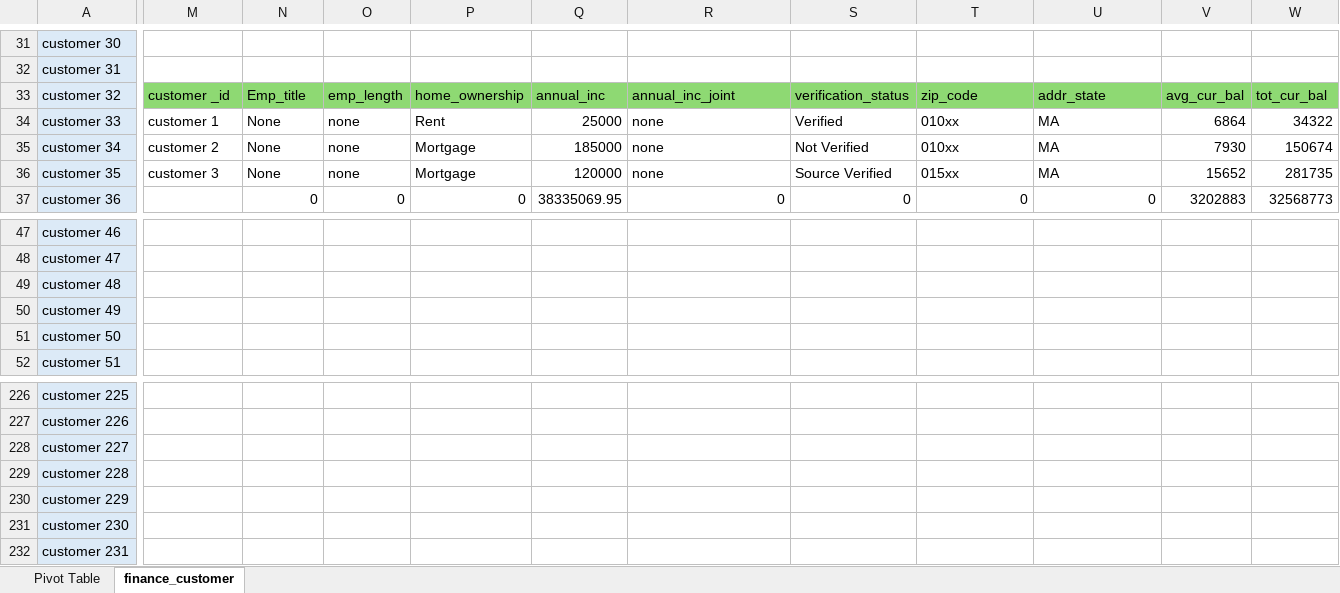
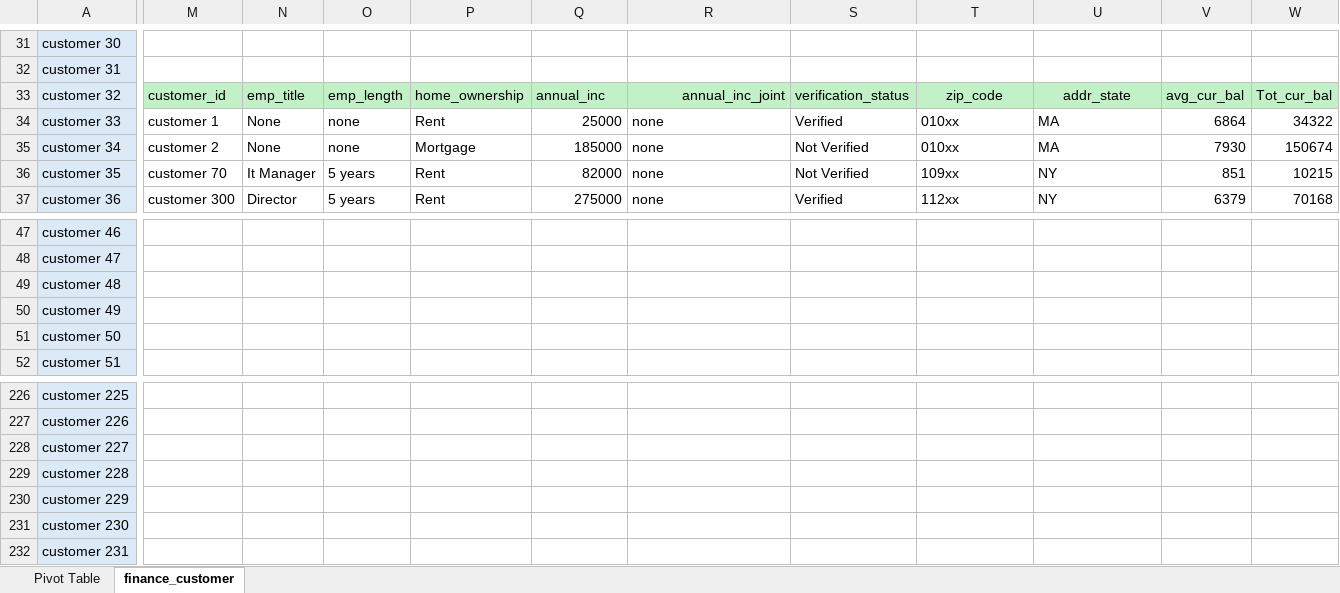
Before and after one commit to fahim-yadgir/Finance-analysis, an Excel workbook: finance_customer.csv.xlsx, sheet finance_customer, drawn as a sheet; only a part is shown, gaps mark what is left out; values as stored, in another font and other column widths than the file's, no borders; the diff covers the shown part only; the diff names each change by its address in the sheet, - before the commit and + after, or states it on an @@ line.

Commit message:
updates in some charts

```diff
--- a/finance_customer.csv.xlsx (sheet finance_customer)
+++ b/finance_customer.csv.xlsx (sheet finance_customer)
-M33: customer _id
+M33: customer_id
-M33:W33 fill: #8ED973
+M33:W33 fill: #C2F1C8
-N33: Emp_title
+N33: emp_title
-R33 alignment: left
+R33 alignment: right
-T33:U33 alignment: left
+T33:U33 alignment: center
-W33: tot_cur_bal
+W33: Tot_cur_bal
-M36: customer 3
+M36: customer 70
-N36: None
+N36: It Manager
-O36: none
+O36: 5 years
-P36: Mortgage
+P36: Rent
-Q36: 120000
+Q36: 82000
-S36: Source Verified
+S36: Not Verified
-T36: 015xx
+T36: 109xx
-U36: MA
+U36: NY
-V36: 15652
+V36: 851
-W36: 281735
+W36: 10215
-M37: (empty)
+M37: customer 300
-N37: 0
+N37: Director
-O37: 0
+O37: 5 years
-P37: 0
+P37: Rent
-Q37: 38335069.95
+Q37: 275000
-R37: 0
+R37: none
-S37: 0
+S37: Verified
-T37: 0
+T37: 112xx
-U37: 0
+U37: NY
-V37: 3202883
+V37: 6379
-W37: 32568773
+W37: 70168
```
Also changed, not shown: 14 edited cells elsewhere in this sheet, formulas that keep their value.
